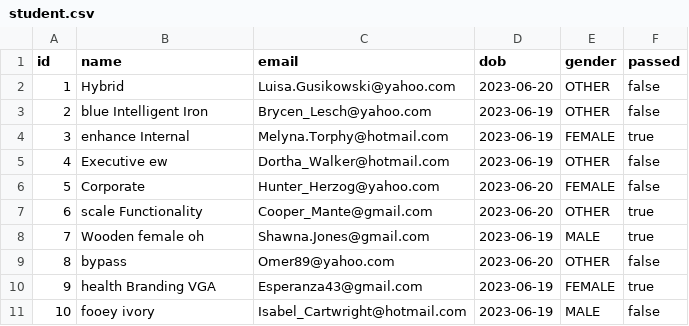
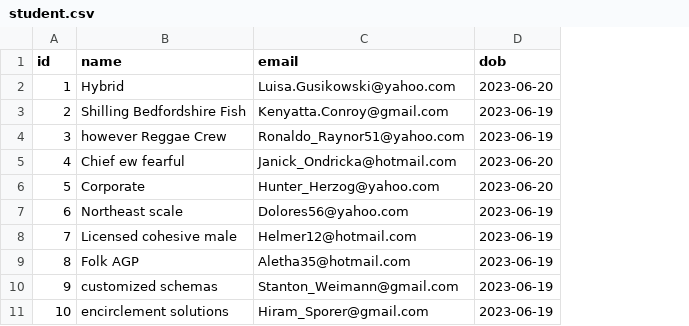
Before and after one commit to arnabdey24/Jhipster-student-management, a CSV file: src/main/resources/config/liquibase/fake-data/student.csv, drawn as a sheet; the diff names each change by its address in the sheet, - before the commit and + after, or states it on an @@ line.

```diff
--- a/src/main/resources/config/liquibase/fake-data/student.csv
+++ b/src/main/resources/config/liquibase/fake-data/student.csv
-column E (gender), rows 2-11: OTHER | OTHER | FEMALE | OTHER | FEMALE | OTHER | MALE | OTHER | FEMALE | MALE
-column F (passed), rows 2-11: false | false | true | false | false | true | true | false | true | false
-B3 (name): blue Intelligent Iron
+B3 (name): Shilling Bedfordshire Fish
-C3 (email): Brycen_Lesch@yahoo.com
+C3 (email): Kenyatta.Conroy@gmail.com
-B4 (name): enhance Internal
+B4 (name): however Reggae Crew
-C4 (email): Melyna.Torphy@hotmail.com
+C4 (email): Ronaldo_Raynor51@yahoo.com
-B5 (name): Executive ew
+B5 (name): Chief ew fearful
-C5 (email): Dortha_Walker@hotmail.com
+C5 (email): Janick_Ondricka@hotmail.com
-D5 (dob): 2023-06-19
+D5 (dob): 2023-06-20
-B7 (name): scale Functionality
+B7 (name): Northeast scale
-C7 (email): Cooper_Mante@gmail.com
+C7 (email): Dolores56@yahoo.com
-D7 (dob): 2023-06-20
+D7 (dob): 2023-06-19
-B8 (name): Wooden female oh
+B8 (name): Licensed cohesive male
-C8 (email): Shawna.Jones@gmail.com
+C8 (email): Helmer12@hotmail.com
-B9 (name): bypass
+B9 (name): Folk AGP
-C9 (email): Omer89@yahoo.com
+C9 (email): Aletha35@hotmail.com
-D9 (dob): 2023-06-20
+D9 (dob): 2023-06-19
-B10 (name): health Branding VGA
+B10 (name): customized schemas
-C10 (email): Esperanza43@gmail.com
+C10 (email): Stanton_Weimann@gmail.com
-B11 (name): fooey ivory
+B11 (name): encirclement solutions
-C11 (email): Isabel_Cartwright@hotmail.com
+C11 (email): Hiram_Sporer@gmail.com
```
Also changed, not shown: 13 other files.
